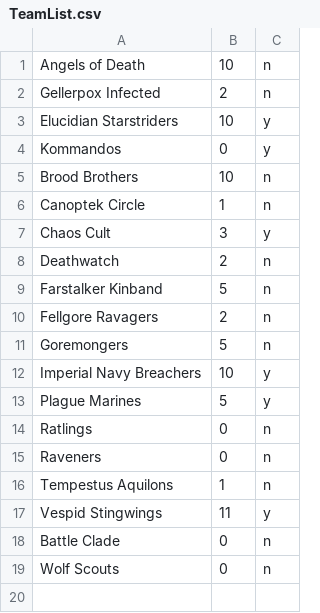
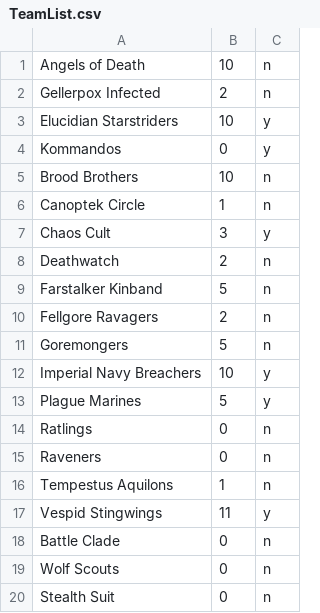
Before and after one commit to monhanhan/Kill-Team-Picker, a CSV file: TeamList.csv, drawn as a sheet; the diff names each change by its address in the sheet, - before the commit and + after, or states it on an @@ line.

Commit message:
Add Stealth Suits to the list

```diff
--- a/TeamList.csv
+++ b/TeamList.csv
+row 20: Stealth Suit | 0 | n
```
